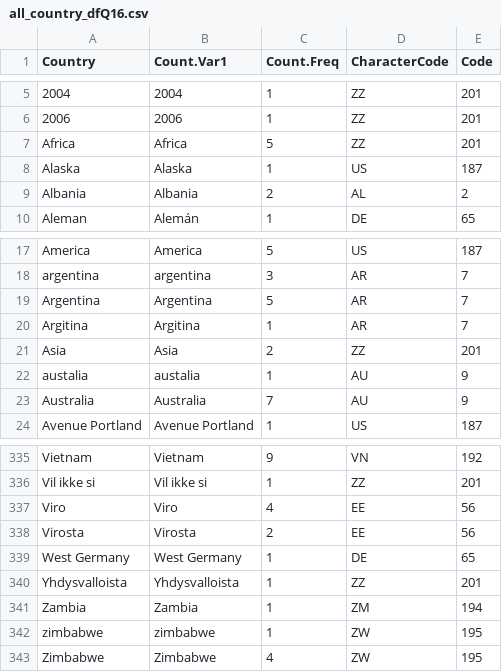
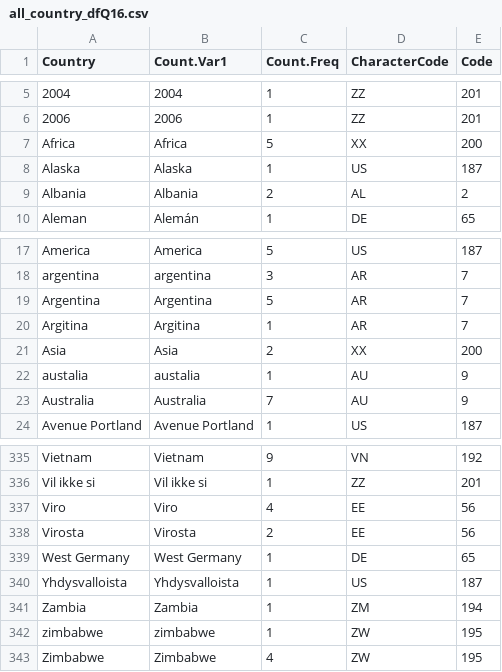
Before and after one commit to ctmazilu/RecodingR, a CSV file: all_country_dfQ16.csv, drawn as a sheet; only a part is shown, gaps mark what is left out.

Commit message:
Update edits

```diff
--- a/all_country_dfQ16.csv
+++ b/all_country_dfQ16.csv
@@ -6,3 +6,3 @@
 "2006","2006",1,"ZZ",201
-"Africa","Africa",5,"ZZ",201
+"Africa","Africa",5,"XX",200
 "Alaska","Alaska",1,"US",187
@@ -20,3 +20,3 @@
 "Argitina","Argitina",1,"AR",7
-"Asia","Asia",2,"ZZ",201
+"Asia","Asia",2,"XX",200
 "austalia","austalia",1,"AU",9
@@ -339,3 +339,3 @@
 "West Germany","West Germany",1,"DE",65
-"Yhdysvalloista","Yhdysvalloista",1,"ZZ",201
+"Yhdysvalloista","Yhdysvalloista",1,"US",187
 "Zambia","Zambia",1,"ZM",194
```
